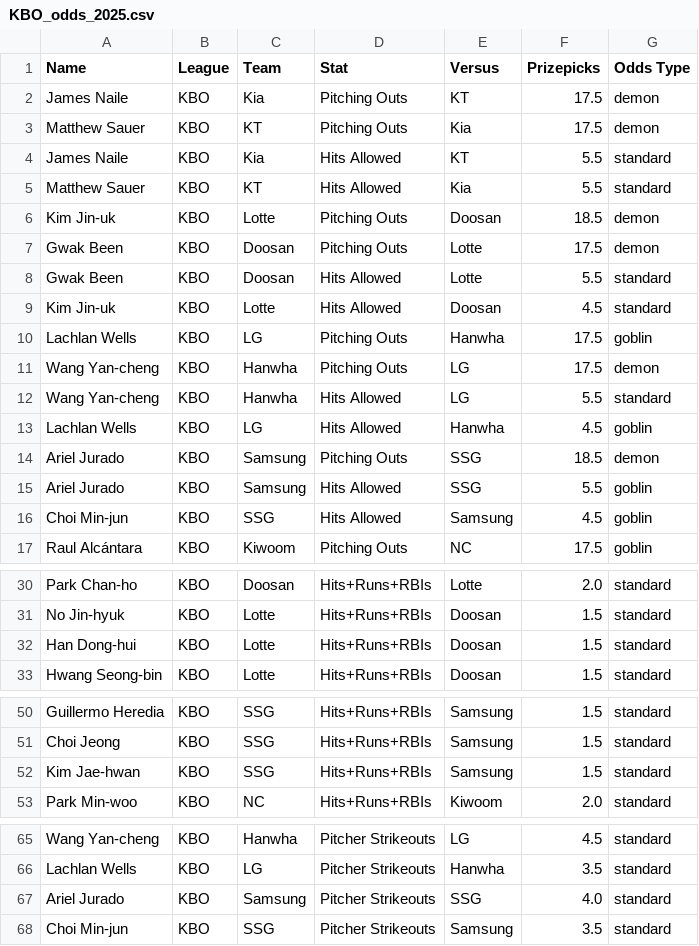
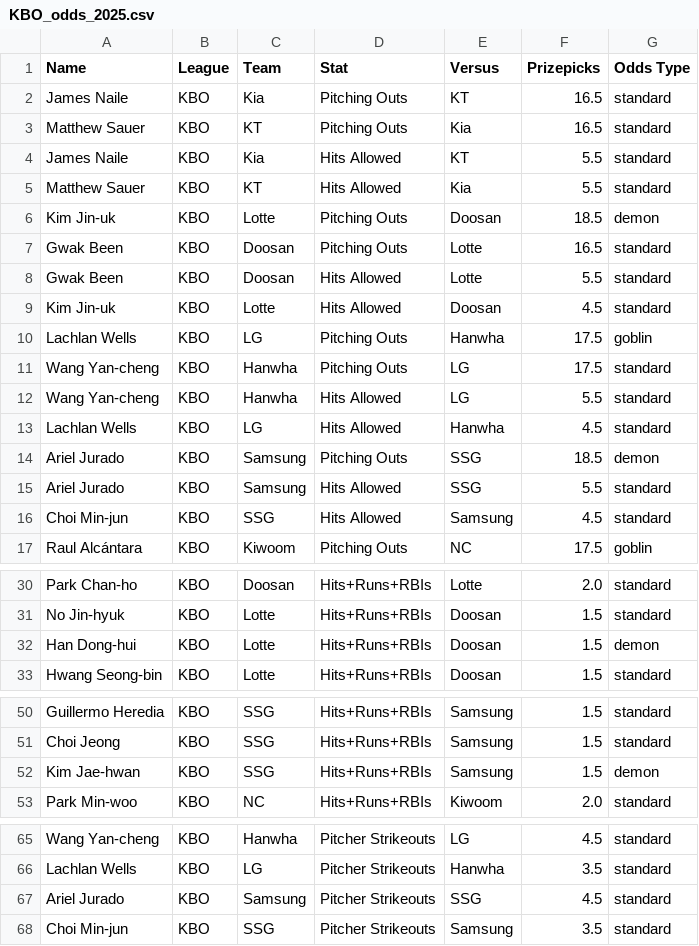
Before and after one commit to cgpropz/KBO, a CSV file: KBO-Odds/KBO_odds_2025.csv, drawn as a sheet; only a part is shown, gaps mark what is left out.

```diff
--- a/KBO-Odds/KBO_odds_2025.csv
+++ b/KBO-Odds/KBO_odds_2025.csv
@@ -1,4 +1,4 @@
 Name,League,Team,Stat,Versus,Prizepicks,Odds Type
-James Naile,KBO,Kia,Pitching Outs,KT,17.5,demon
-Matthew Sauer,KBO,KT,Pitching Outs,Kia,17.5,demon
+James Naile,KBO,Kia,Pitching Outs,KT,16.5,standard
+Matthew Sauer,KBO,KT,Pitching Outs,Kia,16.5,standard
 James Naile,KBO,Kia,Hits Allowed,KT,5.5,standard
@@ -6,3 +6,3 @@ Matthew Sauer,KBO,KT,Hits Allowed,Kia,5.5,standard
 Kim Jin-uk,KBO,Lotte,Pitching Outs,Doosan,18.5,demon
-Gwak Been,KBO,Doosan,Pitching Outs,Lotte,17.5,demon
+Gwak Been,KBO,Doosan,Pitching Outs,Lotte,16.5,standard
 Gwak Been,KBO,Doosan,Hits Allowed,Lotte,5.5,standard
@@ -10,8 +10,8 @@ Kim Jin-uk,KBO,Lotte,Hits Allowed,Doosan,4.5,standard
 Lachlan Wells,KBO,LG,Pitching Outs,Hanwha,17.5,goblin
-Wang Yan-cheng,KBO,Hanwha,Pitching Outs,LG,17.5,demon
+Wang Yan-cheng,KBO,Hanwha,Pitching Outs,LG,17.5,standard
 Wang Yan-cheng,KBO,Hanwha,Hits Allowed,LG,5.5,standard
-Lachlan Wells,KBO,LG,Hits Allowed,Hanwha,4.5,goblin
+Lachlan Wells,KBO,LG,Hits Allowed,Hanwha,4.5,standard
 Ariel Jurado,KBO,Samsung,Pitching Outs,SSG,18.5,demon
-Ariel Jurado,KBO,Samsung,Hits Allowed,SSG,5.5,goblin
-Choi Min-jun,KBO,SSG,Hits Allowed,Samsung,4.5,goblin
+Ariel Jurado,KBO,Samsung,Hits Allowed,SSG,5.5,standard
+Choi Min-jun,KBO,SSG,Hits Allowed,Samsung,4.5,standard
 Raul Alcántara,KBO,Kiwoom,Pitching Outs,NC,17.5,goblin
@@ -31,3 +31,3 @@ Park Chan-ho,KBO,Doosan,Hits+Runs+RBIs,Lotte,2.0,standard
 No Jin-hyuk,KBO,Lotte,Hits+Runs+RBIs,Doosan,1.5,standard
-Han Dong-hui,KBO,Lotte,Hits+Runs+RBIs,Doosan,1.5,standard
+Han Dong-hui,KBO,Lotte,Hits+Runs+RBIs,Doosan,1.5,demon
 Hwang Seong-bin,KBO,Lotte,Hits+Runs+RBIs,Doosan,1.5,standard
@@ -51,3 +51,3 @@ Guillermo Heredia,KBO,SSG,Hits+Runs+RBIs,Samsung,1.5,standard
 Choi Jeong,KBO,SSG,Hits+Runs+RBIs,Samsung,1.5,standard
-Kim Jae-hwan,KBO,SSG,Hits+Runs+RBIs,Samsung,1.5,standard
+Kim Jae-hwan,KBO,SSG,Hits+Runs+RBIs,Samsung,1.5,demon
 Park Min-woo,KBO,NC,Hits+Runs+RBIs,Kiwoom,2.0,standard
@@ -66,3 +66,3 @@ Wang Yan-cheng,KBO,Hanwha,Pitcher Strikeouts,LG,4.5,standard
 Lachlan Wells,KBO,LG,Pitcher Strikeouts,Hanwha,3.5,standard
-Ariel Jurado,KBO,Samsung,Pitcher Strikeouts,SSG,4.0,standard
+Ariel Jurado,KBO,Samsung,Pitcher Strikeouts,SSG,4.5,standard
 Choi Min-jun,KBO,SSG,Pitcher Strikeouts,Samsung,3.5,standard
```
Also changed, not shown: 2 other files.
